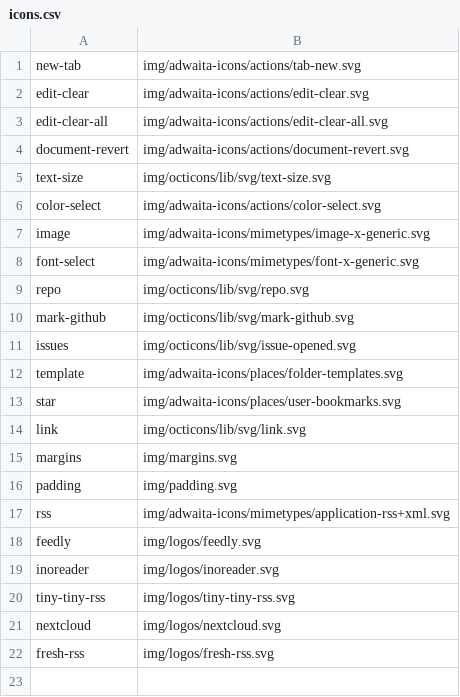
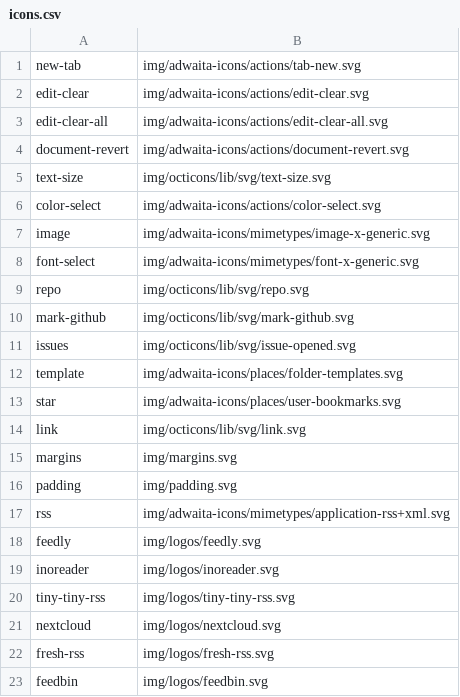
Before and after one commit to shgysk8zer0/awesome-rss, a CSV file: img/icons.csv, drawn as a sheet.

Commit message:
Add support for Feedbin subscription

```diff
--- a/img/icons.csv
+++ b/img/icons.csv
@@ -22 +22,2 @@ nextcloud,img/logos/nextcloud.svg
 fresh-rss,img/logos/fresh-rss.svg
+feedbin,img/logos/feedbin.svg
```
Also changed, not shown: 11 other files.
